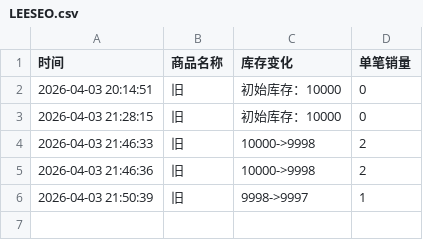
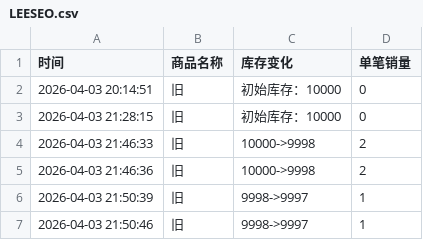
Before and after one commit to Juineii/ive_kms0403, a CSV file: LEESEO.csv, drawn as a sheet; the diff names each change by its address in the sheet, - before the commit and + after, or states it on an @@ line.

Commit message:
自动更新数据 2026-04-03 21:50:46

```diff
--- a/LEESEO.csv
+++ b/LEESEO.csv
+row 7: 2026-04-03 21:50:46 | 旧 | 9998->9997 | 1
```
